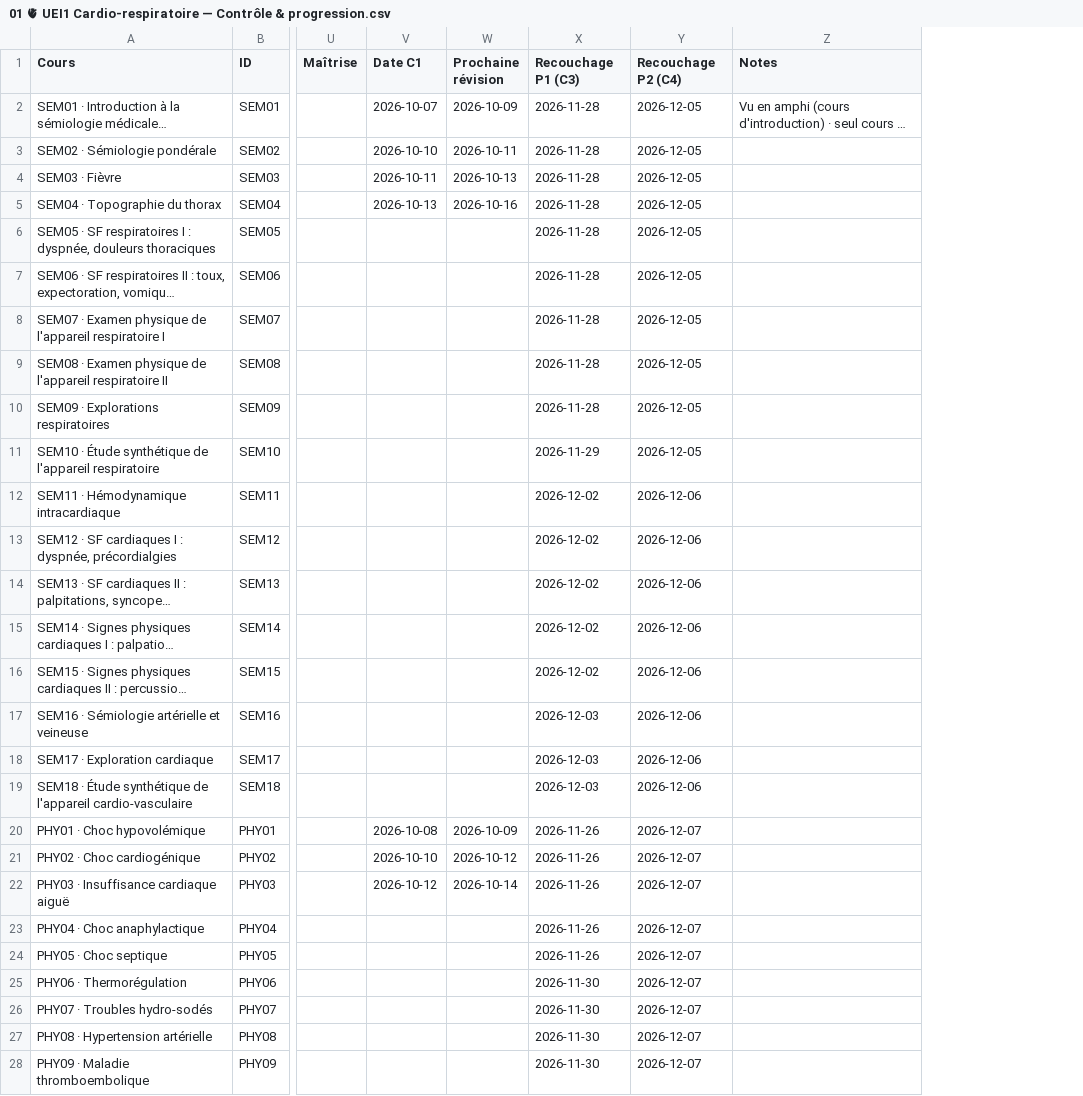
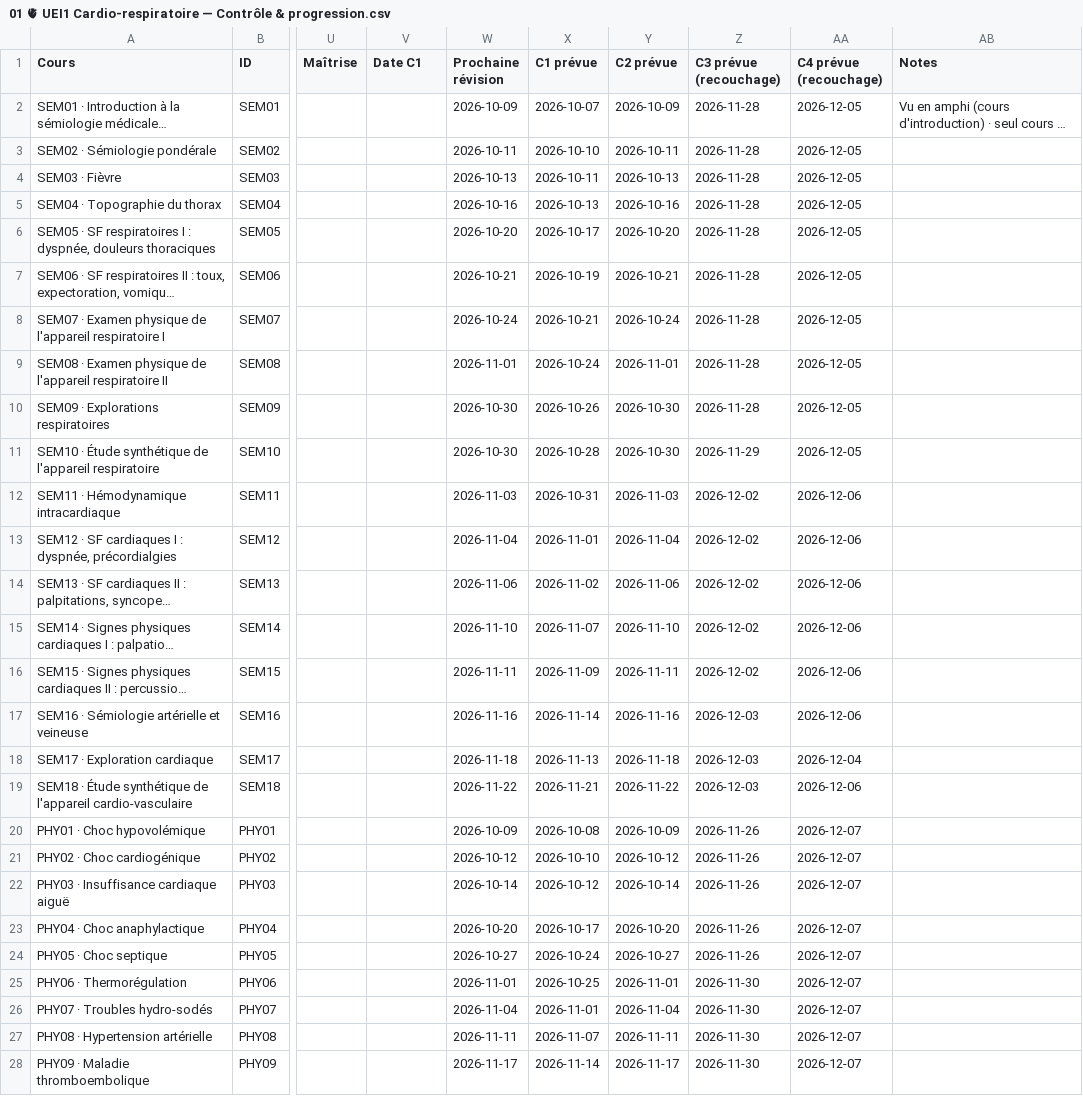
Before and after one commit to ayoublecheheb/test, a CSV file: revision-3e-annee/notion/01 🫀 UEI1 Cardio-respiratoire — Contrôle & progression.csv, drawn as a sheet; only a part is shown, gaps mark what is left out; long unchanged cells end in …; addresses are those after the commit; the diff covers the shown part only; the diff names each change by its address in the sheet, - before the commit and + after, or states it on an @@ line.

```diff
--- a/revision-3e-annee/notion/01 🫀 UEI1 Cardio-respiratoire — Contrôle & progression.csv
+++ b/revision-3e-annee/notion/01 🫀 UEI1 Cardio-respiratoire — Contrôle & progression.csv
+column X (C1 prévue), rows 2-28: 2026-10-07 | 2026-10-10 | 2026-10-11 | 2026-10-13 | 2026-10-17 | 2026-10-19 | 2026-10-21 | 2026-10-24 | 2026-10-26 | 2026-10-28 | 2026-10-31 | 2026-11-01 | 2026-11-02 | 2026-11-07 | 2026-11-09 | 2026-11-14 | 2026-11-13 | 2026-11-21 | 2026-10-08 | 2026-10-10 | 2026-10-12 | 2026-10-17 | 2026-10-24 | 2026-10-25 | 2026-11-01 | 2026-11-07 | 2026-11-14
+column Y (C2 prévue), rows 2-28: 2026-10-09 | 2026-10-11 | 2026-10-13 | 2026-10-16 | 2026-10-20 | 2026-10-21 | 2026-10-24 | 2026-11-01 | 2026-10-30 | 2026-10-30 | 2026-11-03 | 2026-11-04 | 2026-11-06 | 2026-11-10 | 2026-11-11 | 2026-11-16 | 2026-11-18 | 2026-11-22 | 2026-10-09 | 2026-10-12 | 2026-10-14 | 2026-10-20 | 2026-10-27 | 2026-11-01 | 2026-11-04 | 2026-11-11 | 2026-11-17
-Z1: Recouchage P1 (C3)
+Z1: C3 prévue (recouchage)
-AA1: Recouchage P2 (C4)
+AA1: C4 prévue (recouchage)
-V2 (Date C1): 2026-10-07
+V2 (Date C1): (empty)
-V3 (Date C1): 2026-10-10
+V3 (Date C1): (empty)
-V4 (Date C1): 2026-10-11
+V4 (Date C1): (empty)
-V5 (Date C1): 2026-10-13
+V5 (Date C1): (empty)
-W6 (Prochaine révision): (empty)
+W6 (Prochaine révision): 2026-10-20
-W7 (Prochaine révision): (empty)
+W7 (Prochaine révision): 2026-10-21
-W8 (Prochaine révision): (empty)
+W8 (Prochaine révision): 2026-10-24
-W9 (Prochaine révision): (empty)
+W9 (Prochaine révision): 2026-11-01
-W10:W11 (Prochaine révision): (empty)
+W10:W11 (Prochaine révision): 2026-10-30
-W12 (Prochaine révision): (empty)
+W12 (Prochaine révision): 2026-11-03
-W13 (Prochaine révision): (empty)
+W13 (Prochaine révision): 2026-11-04
-W14 (Prochaine révision): (empty)
+W14 (Prochaine révision): 2026-11-06
-W15 (Prochaine révision): (empty)
+W15 (Prochaine révision): 2026-11-10
-W16 (Prochaine révision): (empty)
+W16 (Prochaine révision): 2026-11-11
-W17 (Prochaine révision): (empty)
+W17 (Prochaine révision): 2026-11-16
-W18 (Prochaine révision): (empty)
+W18 (Prochaine révision): 2026-11-18
-AA18 (C4 prévue (recouchage)): 2026-12-06
+AA18 (C4 prévue (recouchage)): 2026-12-04
-W19 (Prochaine révision): (empty)
+W19 (Prochaine révision): 2026-11-22
-V20 (Date C1): 2026-10-08
+V20 (Date C1): (empty)
-V21 (Date C1): 2026-10-10
+V21 (Date C1): (empty)
-V22 (Date C1): 2026-10-12
+V22 (Date C1): (empty)
-W23 (Prochaine révision): (empty)
+W23 (Prochaine révision): 2026-10-20
-W24 (Prochaine révision): (empty)
+W24 (Prochaine révision): 2026-10-27
-W25 (Prochaine révision): (empty)
+W25 (Prochaine révision): 2026-11-01
-W26 (Prochaine révision): (empty)
+W26 (Prochaine révision): 2026-11-04
-W27 (Prochaine révision): (empty)
+W27 (Prochaine révision): 2026-11-11
-W28 (Prochaine révision): (empty)
+W28 (Prochaine révision): 2026-11-17
```
Also changed, not shown: 26 edited cells elsewhere in this file, revision-3e-annee/notion/02 🧠 UEI2 Neuro-locomoteur-cutané — Contrôle & progression.csv, revision-3e-annee/notion/03 🦠 Modules S1 (Micro · Para · Pharma) — Contrôle & progression.csv, 9 other files.
